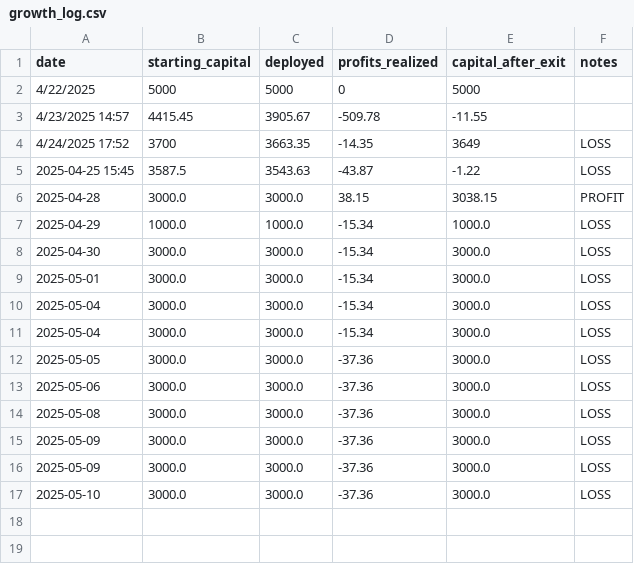
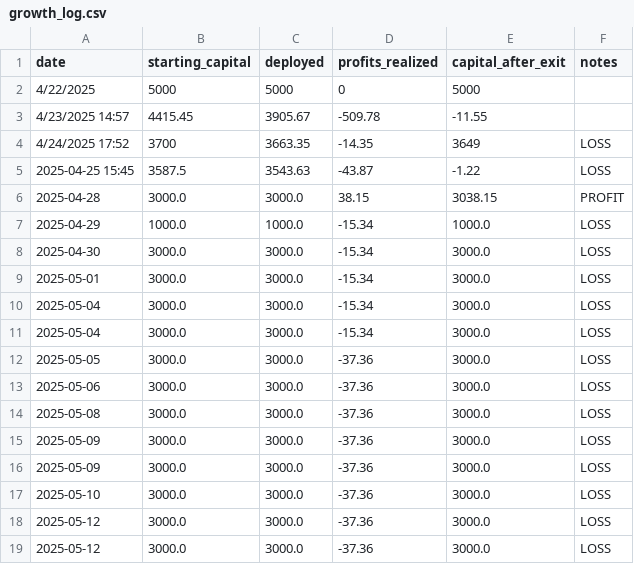
Before and after one commit to naveenstar3/Dhanbot_Trading, a CSV file: dhan_autotrader/growth_log.csv, drawn as a sheet.

```diff
--- a/dhan_autotrader/growth_log.csv
+++ b/dhan_autotrader/growth_log.csv
@@ -17 +17,3 @@ date,starting_capital,deployed,profits_realized,capital_after_exit,notes
 2025-05-10,3000.0,3000.0,-37.36,3000.0,LOSS
+2025-05-12,3000.0,3000.0,-37.36,3000.0,LOSS
+2025-05-12,3000.0,3000.0,-37.36,3000.0,LOSS
```
Also changed, not shown: dhan_autotrader/bot_execution_log.csv.
